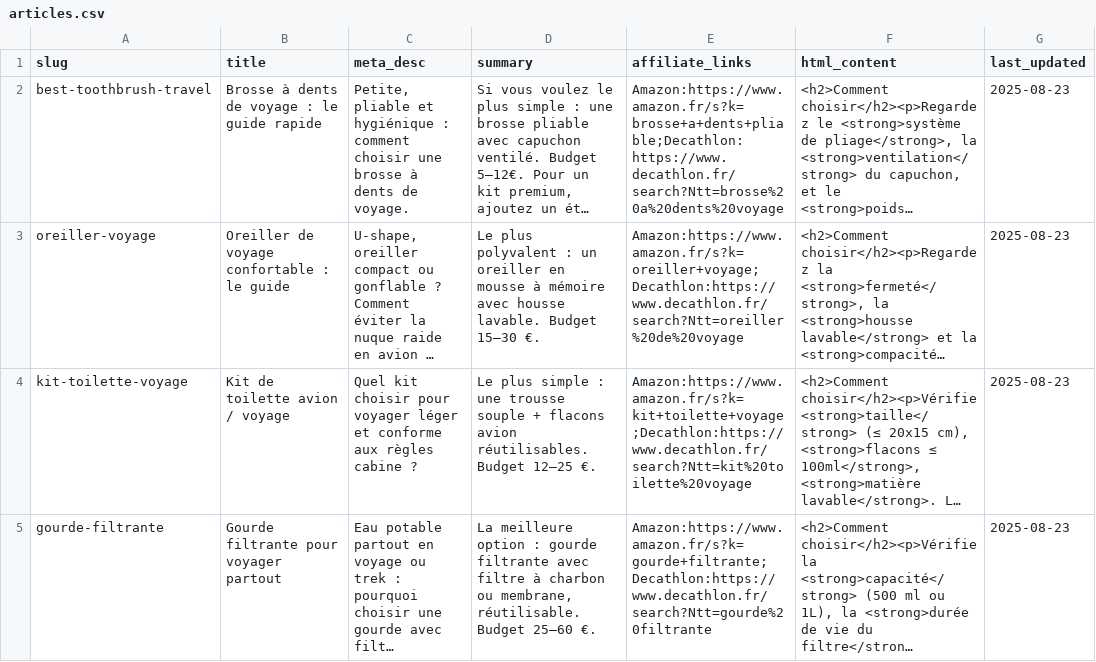
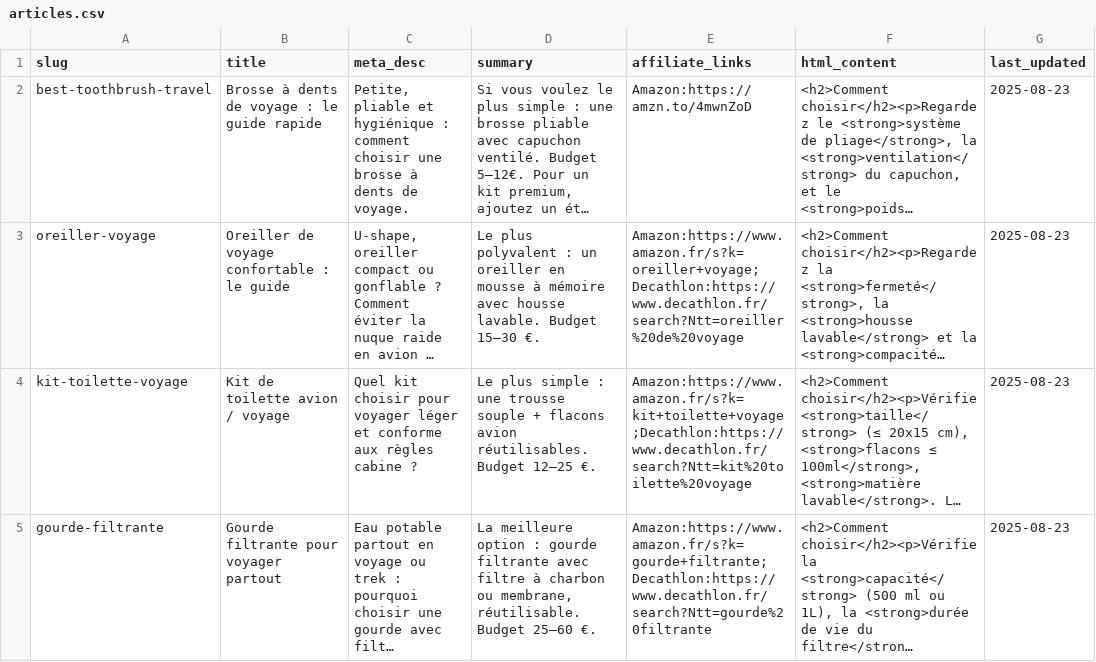
Before and after one commit to francois-cf/guidefacile, a CSV file: data/articles.csv, drawn as a sheet; long unchanged cells end in …; the diff names each change by its address in the sheet, - before the commit and + after, or states it on an @@ line.

Commit message:
Update articles.csv

```diff
--- a/data/articles.csv
+++ b/data/articles.csv
-E2 (affiliate_links): Amazon:https://www.amazon.fr/s?k=brosse+a+dents+pliable;Decathlon:https://www.decathlon.fr/search?Ntt=brosse%20a%20dents%20voyage
+E2 (affiliate_links): Amazon:https://amzn.to/4mwnZoD
```
